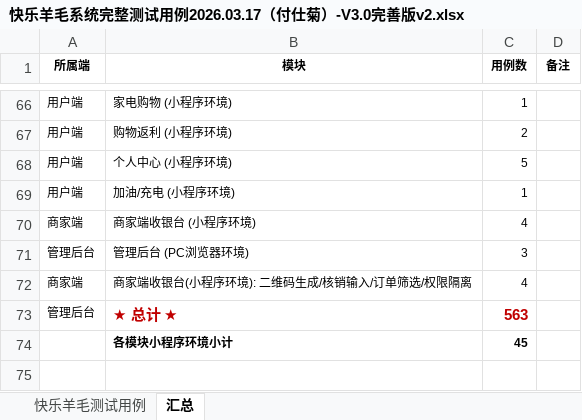
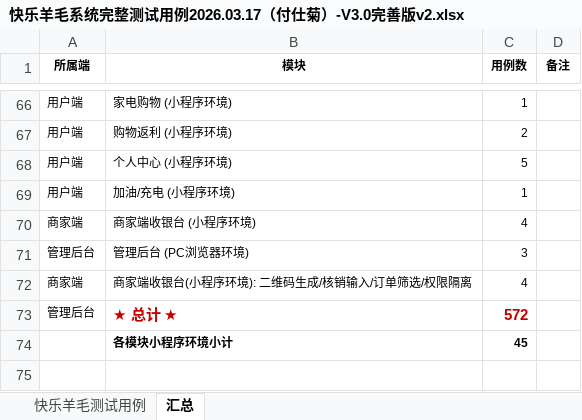
Before and after one commit to fushiju/2026.03.18----, an Excel workbook: 快乐羊毛系统/功能测试需要的文件2026.03.17/最终版测试用例/快乐羊毛系统完整测试用例2026.03.17（付仕菊）-V3.0完善版v2.xlsx, sheet 汇总, drawn as a sheet; only a part is shown, gaps mark what is left out; values as stored, in another font and other column widths than the file's, no borders; the diff names each change by its address in the sheet, - before the commit and + after, or states it on an @@ line.

```diff
--- a/快乐羊毛系统/功能测试需要的文件2026.03.17/最终版测试用例/快乐羊毛系统完整测试用例2026.03.17（付仕菊）-V3.0完善版v2.xlsx (sheet 汇总)
+++ b/快乐羊毛系统/功能测试需要的文件2026.03.17/最终版测试用例/快乐羊毛系统完整测试用例2026.03.17（付仕菊）-V3.0完善版v2.xlsx (sheet 汇总)
-C73 (用例数): 563
+C73 (用例数): 572
```
Also changed, not shown: sheet 快乐羊毛测试用例.
